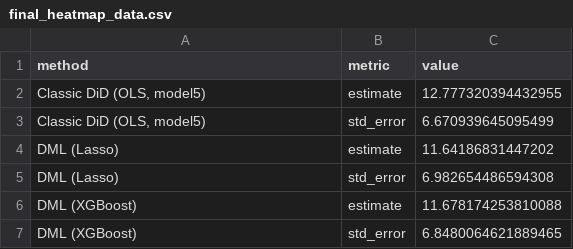
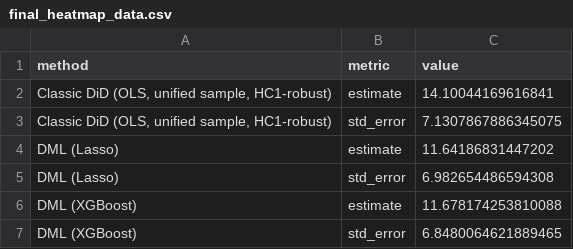
Before and after one commit to Jongillee-KOR/card-krueger-did-vs-dml, a CSV file: output/tables/final_heatmap_data.csv, drawn as a sheet.

```diff
--- a/output/tables/final_heatmap_data.csv
+++ b/output/tables/final_heatmap_data.csv
@@ -1,4 +1,4 @@
 method,metric,value
-"Classic DiD (OLS, model5)",estimate,12.777320394432955
-"Classic DiD (OLS, model5)",std_error,6.670939645095499
+"Classic DiD (OLS, unified sample, HC1-robust)",estimate,14.10044169616841
+"Classic DiD (OLS, unified sample, HC1-robust)",std_error,7.1307867886345075
 DML (Lasso),estimate,11.64186831447202
```
Also changed, not shown: output/tables/final_comparison_table.csv, 13 other files.
